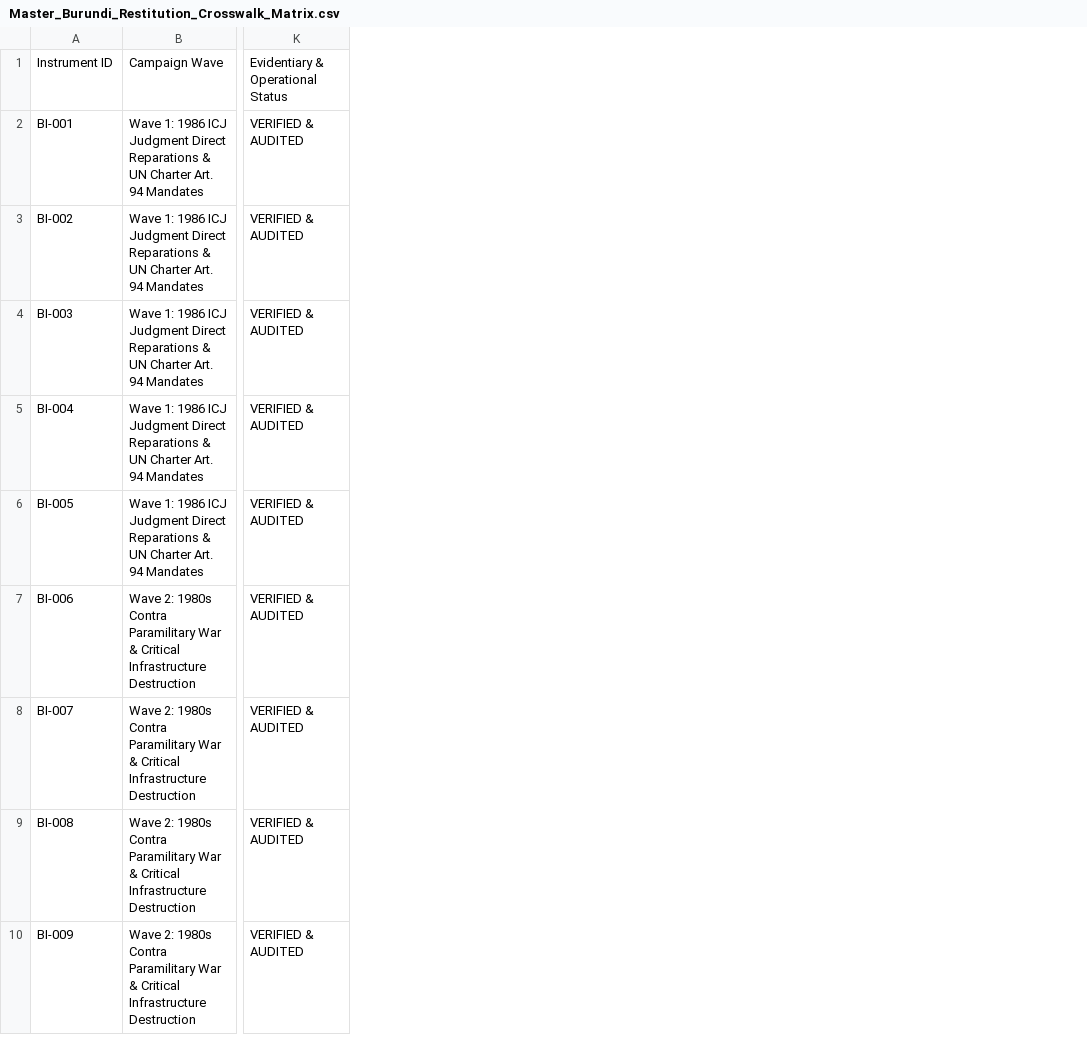
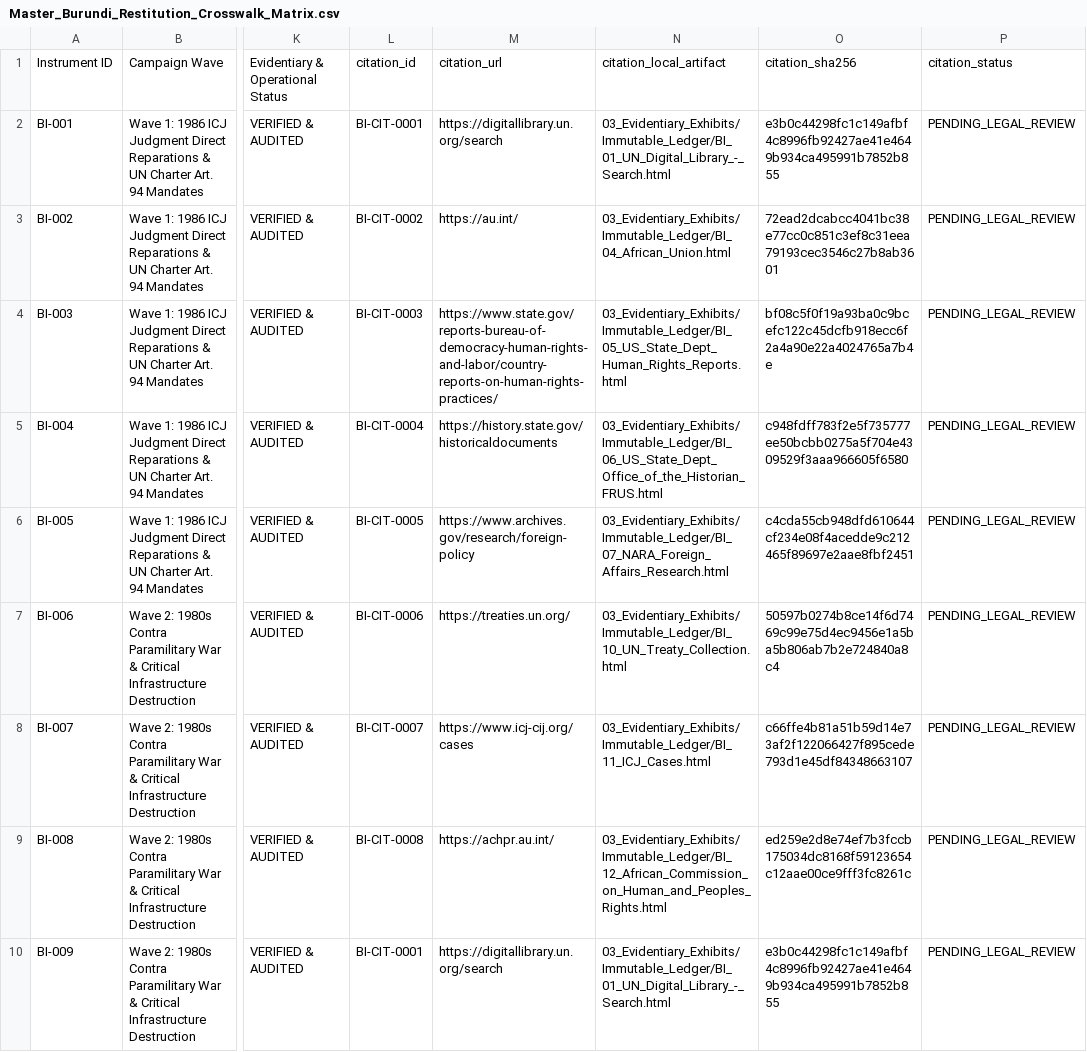
Before and after one commit to GlobalRestitutionAlliance/africa-us-bi-burundi-master-litigation, a CSV file: 00_Master_Knowledge_Base/Master_Burundi_Restitution_Crosswalk_Matrix.csv, drawn as a sheet; only a part is shown, gaps mark what is left out; the diff names each change by its address in the sheet, - before the commit and + after, or states it on an @@ line.

Commit message:
AFRICA harvest/citations/docs/manifests parity pass

```diff
--- a/00_Master_Knowledge_Base/Master_Burundi_Restitution_Crosswalk_Matrix.csv
+++ b/00_Master_Knowledge_Base/Master_Burundi_Restitution_Crosswalk_Matrix.csv
+column L, rows 1-10: citation_id | BI-CIT-0001 | BI-CIT-0002 | BI-CIT-0003 | BI-CIT-0004 | BI-CIT-0005 | BI-CIT-0006 | BI-CIT-0007 | BI-CIT-0008 | BI-CIT-0001
+column M, rows 1-10: citation_url | https://digitallibrary.un.org/search | https://au.int/ | https://www.state.gov/reports-bureau-of-democracy-human-rights-and-labor/country-reports-on-human-rights-practices/ | https://history.state.gov/historicaldocuments | https://www.archives.gov/research/foreign-policy | https://treaties.un.org/ | https://www.icj-cij.org/cases | https://achpr.au.int/ | https://digitallibrary.un.org/search
+column N, rows 1-10: citation_local_artifact | 03_Evidentiary_Exhibits/Immutable_Ledger/BI_01_UN_Digital_Library_-_Search.html | 03_Evidentiary_Exhibits/Immutable_Ledger/BI_04_African_Union.html | 03_Evidentiary_Exhibits/Immutable_Ledger/BI_05_US_State_Dept_Human_Rights_Reports.html | 03_Evidentiary_Exhibits/Immutable_Ledger/BI_06_US_State_Dept_Office_of_the_Historian_FRUS.html | 03_Evidentiary_Exhibits/Immutable_Ledger/BI_07_NARA_Foreign_Affairs_Research.html | 03_Evidentiary_Exhibits/Immutable_Ledger/BI_10_UN_Treaty_Collection.html | 03_Evidentiary_Exhibits/Immutable_Ledger/BI_11_ICJ_Cases.html | 03_Evidentiary_Exhibits/Immutable_Ledger/BI_12_African_Commission_on_Human_and_Peoples_Rights.html | 03_Evidentiary_Exhibits/Immutable_Ledger/BI_01_UN_Digital_Library_-_Search.html
+column O, rows 1-10: citation_sha256 | e3b0c44298fc1c149afbf4c8996fb92427ae41e4649b934ca495991b7852b855 | 72ead2dcabcc4041bc38e77cc0c851c3ef8c31eea79193cec3546c27b8ab3601 | bf08c5f0f19a93ba0c9bcefc122c45dcfb918ecc6f2a4a90e22a4024765a7b4e | c948fdff783f2e5f735777ee50bcbb0275a5f704e4309529f3aaa966605f6580 | c4cda55cb948dfd610644cf234e08f4acedde9c212465f89697e2aae8fbf2451 | 50597b0274b8ce14f6d7469c99e75d4ec9456e1a5ba5b806ab7b2e724840a8c4 | c66ffe4b81a51b59d14e73af2f122066427f895cede793d1e45df84348663107 | ed259e2d8e74ef7b3fccb175034dc8168f59123654c12aae00ce9fff3fc8261c | e3b0c44298fc1c149afbf4c8996fb92427ae41e4649b934ca495991b7852b855
+column P, rows 1-10: citation_status | PENDING_LEGAL_REVIEW | PENDING_LEGAL_REVIEW | PENDING_LEGAL_REVIEW | PENDING_LEGAL_REVIEW | PENDING_LEGAL_REVIEW | PENDING_LEGAL_REVIEW | PENDING_LEGAL_REVIEW | PENDING_LEGAL_REVIEW | PENDING_LEGAL_REVIEW
```
Also changed, not shown: 00_Master_Knowledge_Base/Master_US_BI_BURUNDI_Restitution_Crosswalk_Matrix.csv, 53 other files.
